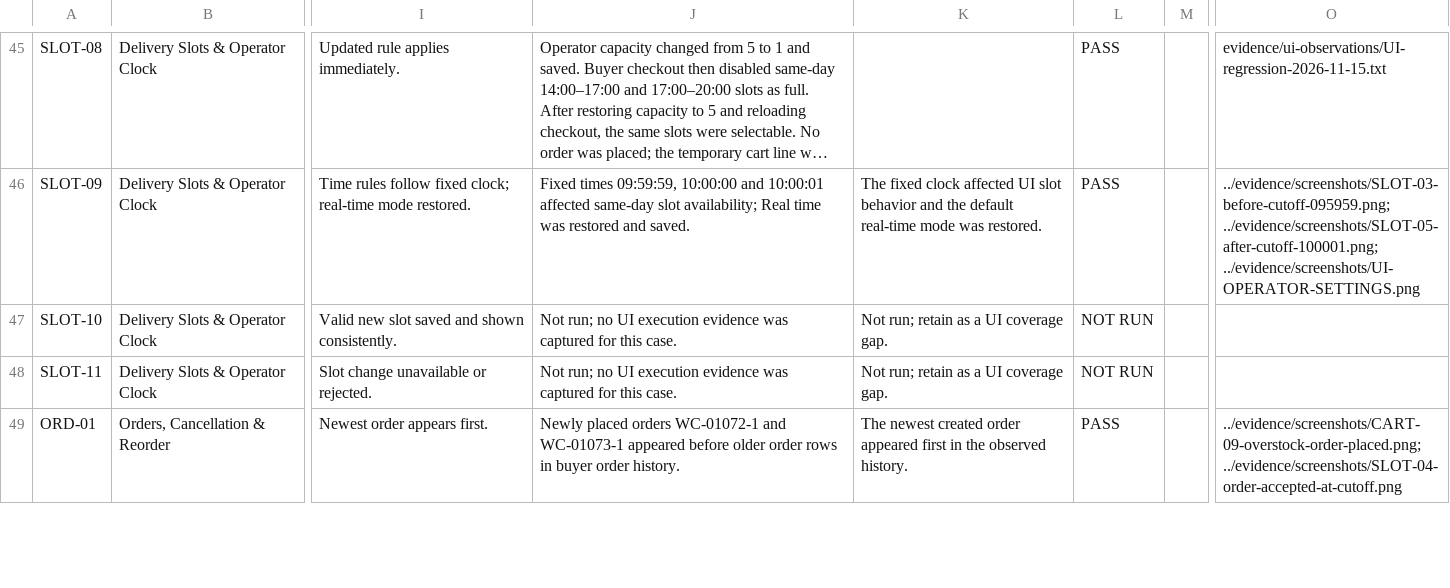
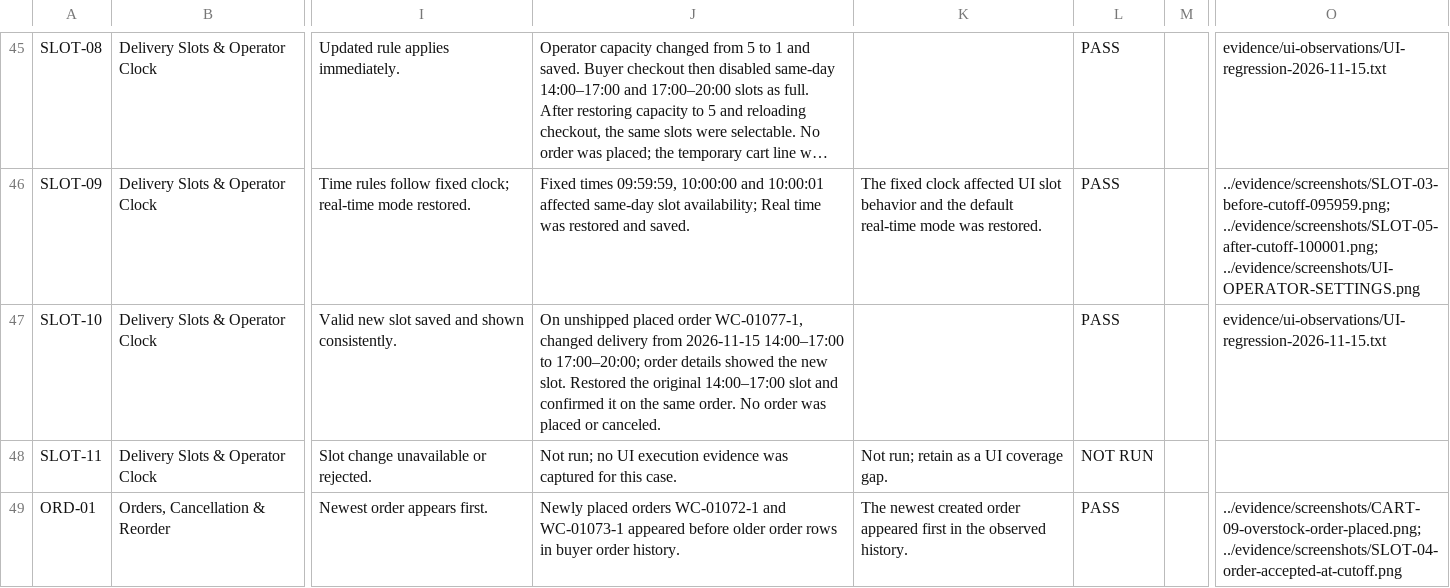
Before and after one commit to MANISH301294/cidroy-wholecart-qa-assignment, a CSV file: test-scenarios/ui-test-cases.csv, drawn as a sheet; only a part is shown, gaps mark what is left out; long unchanged cells end in …; the diff names each change by its address in the sheet, - before the commit and + after, or states it on an @@ line.

Commit message:
Verify pre-shipping delivery slot changes

```diff
--- a/test-scenarios/ui-test-cases.csv
+++ b/test-scenarios/ui-test-cases.csv
-J47: Not run; no UI execution evidence was captured for this case.
+J47: On unshipped placed order WC-01077-1, changed delivery from 2026-11-15 14:00–17:00 to 17:00–20:00; order details showed the new slot. Restored the original 14:00–17:00 slot and confirmed it on the same order. No order was placed or canceled.
-K47: Not run; retain as a UI coverage gap.
+K47: (empty)
-L47: NOT RUN
+L47: PASS
-O47: (empty)
+O47: evidence/ui-observations/UI-regression-2026-11-15.txt
```
Also changed, not shown: test-scenarios/execution-matrix.csv, 3 other files.
